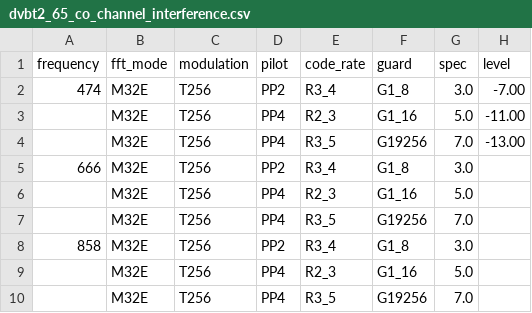
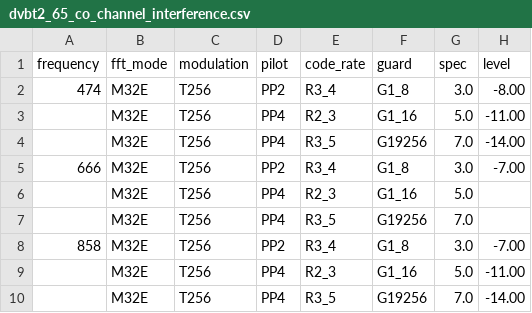
Before and after one commit to invictus86/front_end_code, a CSV file: ekt_test_report/dvbt2_65_co_channel_interference.csv, drawn as a sheet.

```diff
--- a/ekt_test_report/dvbt2_65_co_channel_interference.csv
+++ b/ekt_test_report/dvbt2_65_co_channel_interference.csv
@@ -1,10 +1,10 @@
 frequency,fft_mode,modulation,pilot,code_rate,guard,spec,level
-474,M32E,T256,PP2,R3_4,G1_8,3.0,-7.00
+474,M32E,T256,PP2,R3_4,G1_8,3.0,-8.00
 ,M32E,T256,PP4,R2_3,G1_16,5.0,-11.00
-,M32E,T256,PP4,R3_5,G19256,7.0,-13.00
-666,M32E,T256,PP2,R3_4,G1_8,3.0,
+,M32E,T256,PP4,R3_5,G19256,7.0,-14.00
+666,M32E,T256,PP2,R3_4,G1_8,3.0,-7.00
 ,M32E,T256,PP4,R2_3,G1_16,5.0,
 ,M32E,T256,PP4,R3_5,G19256,7.0,
-858,M32E,T256,PP2,R3_4,G1_8,3.0,
-,M32E,T256,PP4,R2_3,G1_16,5.0,
-,M32E,T256,PP4,R3_5,G19256,7.0,
+858,M32E,T256,PP2,R3_4,G1_8,3.0,-7.00
+,M32E,T256,PP4,R2_3,G1_16,5.0,-11.00
+,M32E,T256,PP4,R3_5,G19256,7.0,-14.00
```
Also changed, not shown: ekt_test_report/dvbt2_58_performance_0db_echo_channel.csv, ekt_test_report/dvbt2_59_receiver_signal_input__min_level.csv, 39 other files.
